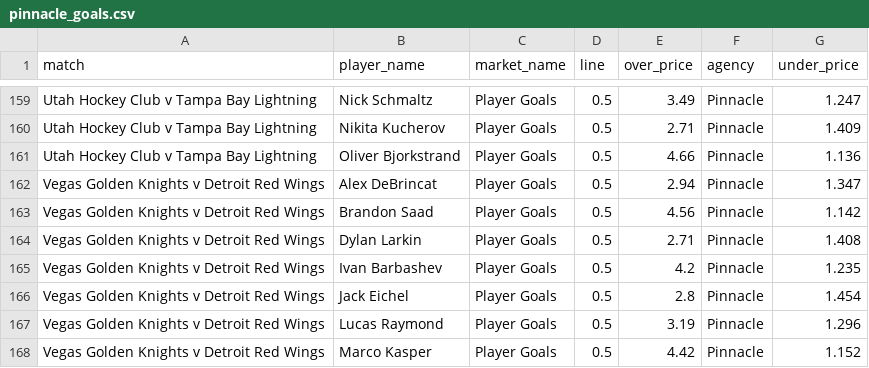
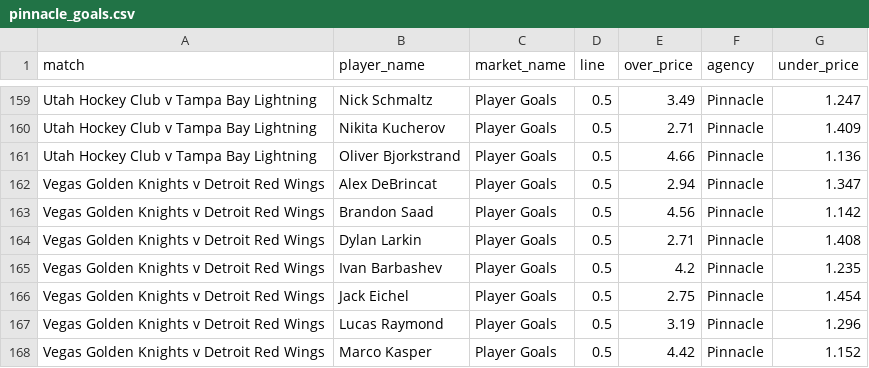
Before and after one commit to jamesbrown1417/NHL, a CSV file: Data/scraped_odds/pinnacle_goals.csv, drawn as a sheet; only a part is shown, gaps mark what is left out.

```diff
--- a/Data/scraped_odds/pinnacle_goals.csv
+++ b/Data/scraped_odds/pinnacle_goals.csv
@@ -165,3 +165,3 @@ Vegas Golden Knights v Detroit Red Wings,Dylan Larkin,Player Goals,0.5,2.71,Pinn
 Vegas Golden Knights v Detroit Red Wings,Ivan Barbashev,Player Goals,0.5,4.2,Pinnacle,1.235
-Vegas Golden Knights v Detroit Red Wings,Jack Eichel,Player Goals,0.5,2.8,Pinnacle,1.454
+Vegas Golden Knights v Detroit Red Wings,Jack Eichel,Player Goals,0.5,2.75,Pinnacle,1.454
 Vegas Golden Knights v Detroit Red Wings,Lucas Raymond,Player Goals,0.5,3.19,Pinnacle,1.296
```
Also changed, not shown: Data/BET365_HTML/urls.csv, Data/scraped_odds/pinnacle_points.csv, 31 other files.
